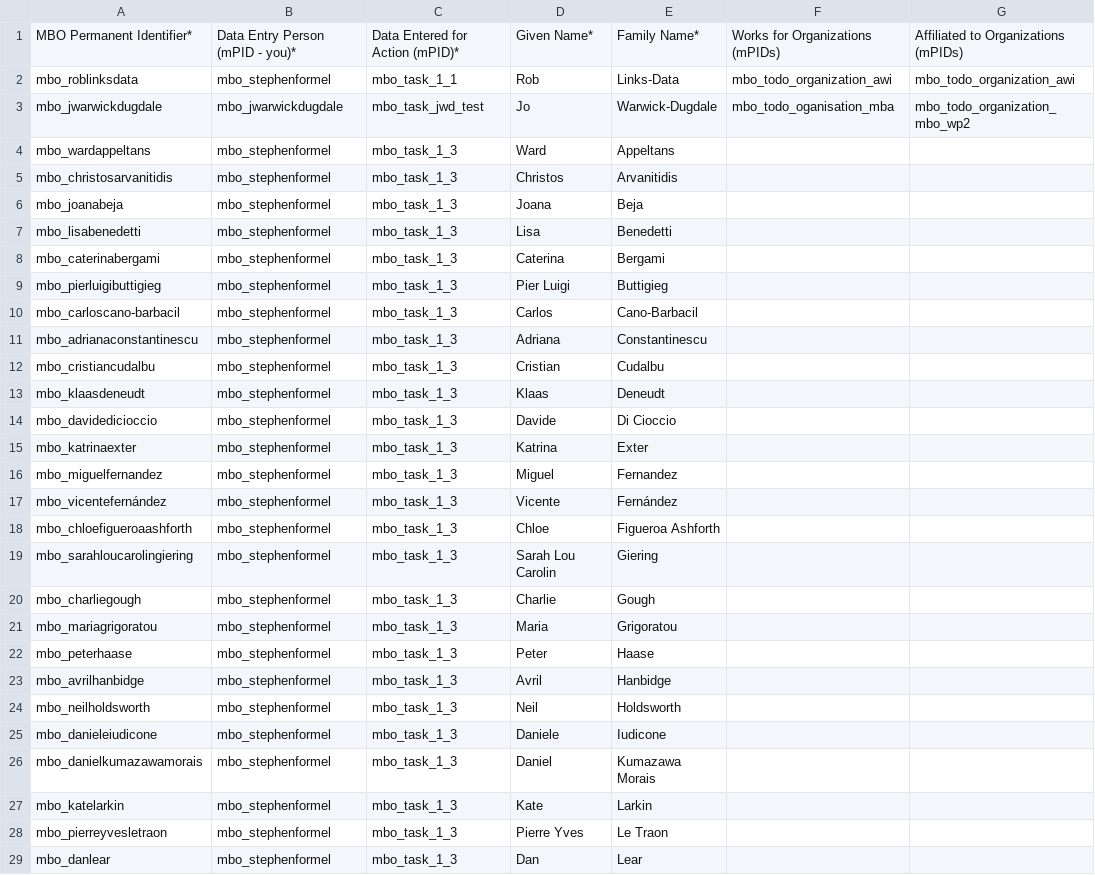
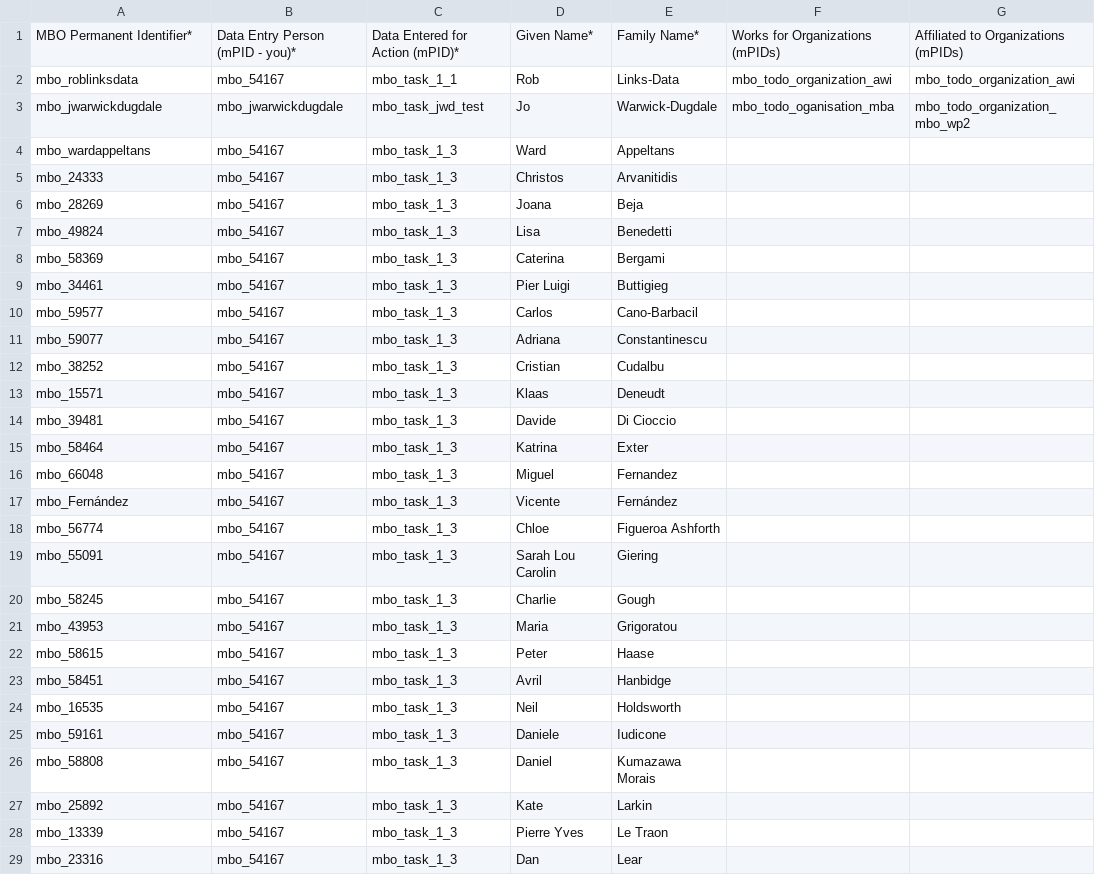
Before and after one commit to marco-bolo/csv-to-json-ld, a CSV file: data/Person.csv, drawn as a sheet; only a part is shown; the diff covers the shown part only; the diff names each change by its address in the sheet, - before the commit and + after, or states it on an @@ line.

```diff
--- a/data/Person.csv
+++ b/data/Person.csv
-B2: mbo_stephenformel
+B2: mbo_54167
-B4:B29: mbo_stephenformel
+B4:B29: mbo_54167
-A5: mbo_christosarvanitidis
+A5: mbo_24333
-A6: mbo_joanabeja
+A6: mbo_28269
-A7: mbo_lisabenedetti
+A7: mbo_49824
-A8: mbo_caterinabergami
+A8: mbo_58369
-A9: mbo_pierluigibuttigieg
+A9: mbo_34461
-A10: mbo_carloscano-barbacil
+A10: mbo_59577
-A11: mbo_adrianaconstantinescu
+A11: mbo_59077
-A12: mbo_cristiancudalbu
+A12: mbo_38252
-A13: mbo_klaasdeneudt
+A13: mbo_15571
-A14: mbo_davidedicioccio
+A14: mbo_39481
-A15: mbo_katrinaexter
+A15: mbo_58464
-A16: mbo_miguelfernandez
+A16: mbo_66048
-A17: mbo_vicentefernández
+A17: mbo_Fernández
-A18: mbo_chloefigueroaashforth
+A18: mbo_56774
-A19: mbo_sarahloucarolingiering
+A19: mbo_55091
-A20: mbo_charliegough
+A20: mbo_58245
-A21: mbo_mariagrigoratou
+A21: mbo_43953
-A22: mbo_peterhaase
+A22: mbo_58615
-A23: mbo_avrilhanbidge
+A23: mbo_58451
-A24: mbo_neilholdsworth
+A24: mbo_16535
-A25: mbo_danieleiudicone
+A25: mbo_59161
-A26: mbo_danielkumazawamorais
+A26: mbo_58808
-A27: mbo_katelarkin
+A27: mbo_25892
-A28: mbo_pierreyvesletraon
+A28: mbo_13339
-A29: mbo_danlear
+A29: mbo_23316
```
Also changed, not shown: 47 edited cells elsewhere in this file.
